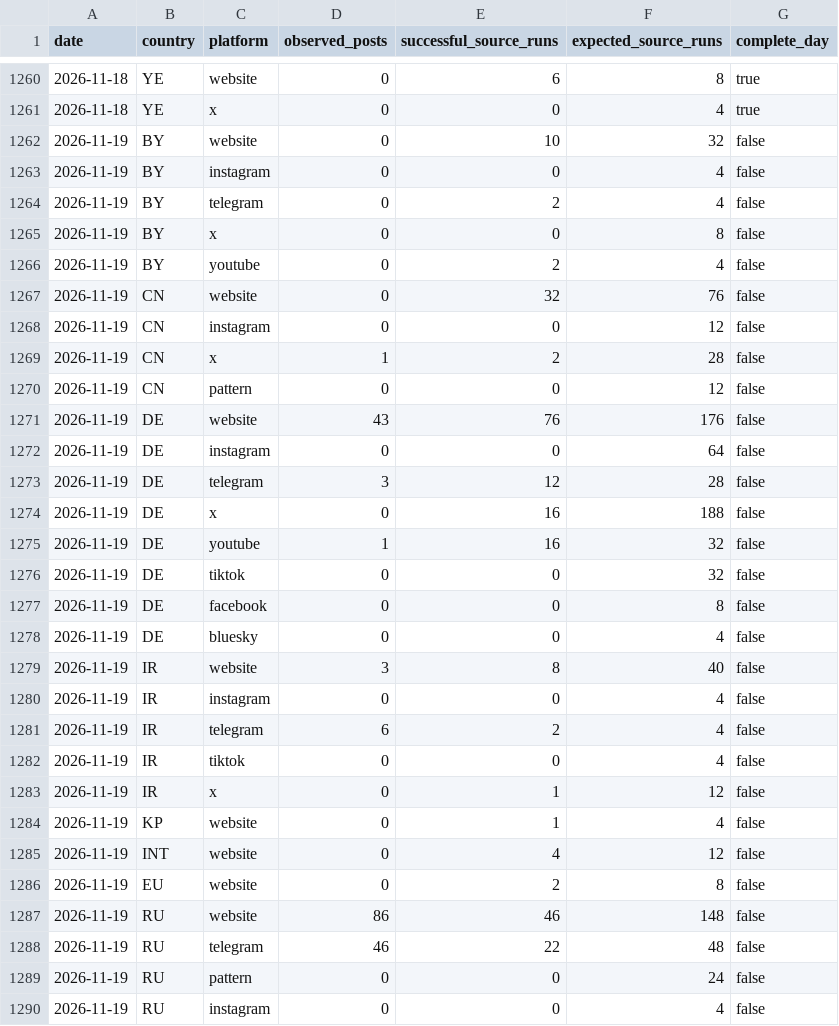
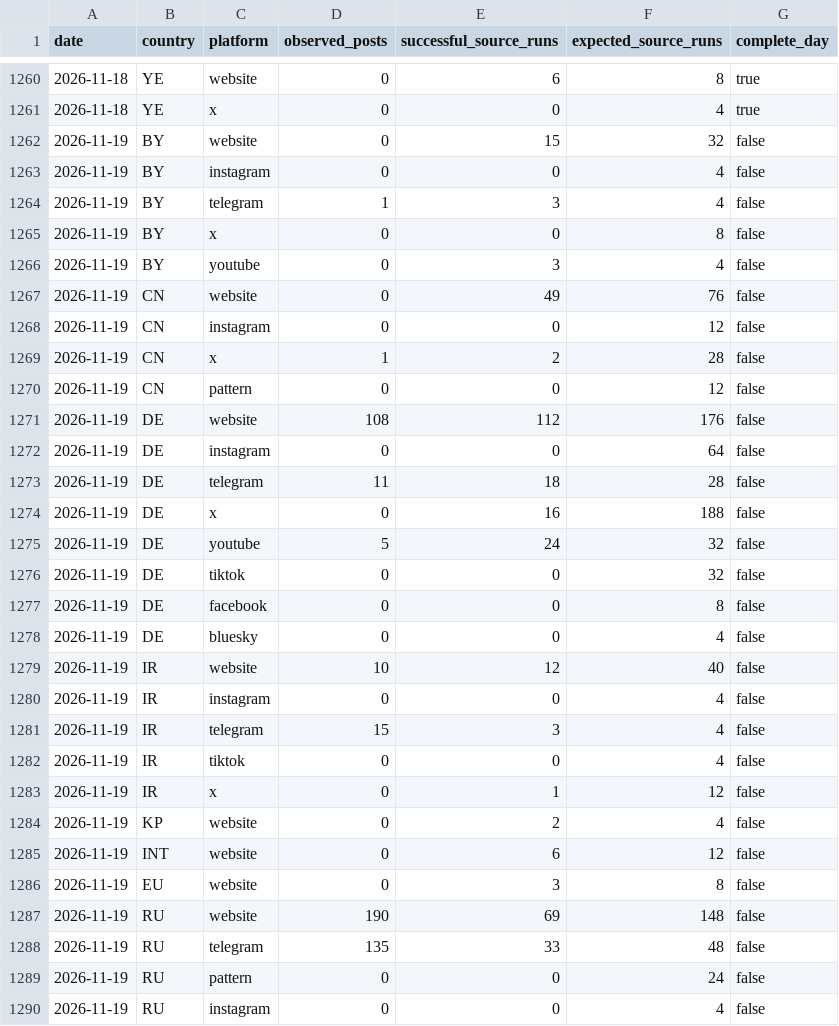
Before and after one commit to mowlsint/mard-hybrid-telemetry, a CSV file: public/downloads/influence_activity_daily.csv, drawn as a sheet; only a part is shown, gaps mark what is left out; the diff covers the shown part only.

```diff
--- a/public/downloads/influence_activity_daily.csv
+++ b/public/downloads/influence_activity_daily.csv
@@ -1261,8 +1261,8 @@ date,country,platform,observed_posts,successful_source_runs,expected_source_runs
 2026-11-18,YE,x,0,0,4,true
-2026-11-19,BY,website,0,10,32,false
+2026-11-19,BY,website,0,15,32,false
 2026-11-19,BY,instagram,0,0,4,false
-2026-11-19,BY,telegram,0,2,4,false
+2026-11-19,BY,telegram,1,3,4,false
 2026-11-19,BY,x,0,0,8,false
-2026-11-19,BY,youtube,0,2,4,false
-2026-11-19,CN,website,0,32,76,false
+2026-11-19,BY,youtube,0,3,4,false
+2026-11-19,CN,website,0,49,76,false
 2026-11-19,CN,instagram,0,0,12,false
@@ -1270,7 +1270,7 @@ date,country,platform,observed_posts,successful_source_runs,expected_source_runs
 2026-11-19,CN,pattern,0,0,12,false
-2026-11-19,DE,website,43,76,176,false
+2026-11-19,DE,website,108,112,176,false
 2026-11-19,DE,instagram,0,0,64,false
-2026-11-19,DE,telegram,3,12,28,false
+2026-11-19,DE,telegram,11,18,28,false
 2026-11-19,DE,x,0,16,188,false
-2026-11-19,DE,youtube,1,16,32,false
+2026-11-19,DE,youtube,5,24,32,false
 2026-11-19,DE,tiktok,0,0,32,false
@@ -1278,12 +1278,12 @@ date,country,platform,observed_posts,successful_source_runs,expected_source_runs
 2026-11-19,DE,bluesky,0,0,4,false
-2026-11-19,IR,website,3,8,40,false
+2026-11-19,IR,website,10,12,40,false
 2026-11-19,IR,instagram,0,0,4,false
-2026-11-19,IR,telegram,6,2,4,false
+2026-11-19,IR,telegram,15,3,4,false
 2026-11-19,IR,tiktok,0,0,4,false
 2026-11-19,IR,x,0,1,12,false
-2026-11-19,KP,website,0,1,4,false
-2026-11-19,INT,website,0,4,12,false
-2026-11-19,EU,website,0,2,8,false
-2026-11-19,RU,website,86,46,148,false
-2026-11-19,RU,telegram,46,22,48,false
+2026-11-19,KP,website,0,2,4,false
+2026-11-19,INT,website,0,6,12,false
+2026-11-19,EU,website,0,3,8,false
+2026-11-19,RU,website,190,69,148,false
+2026-11-19,RU,telegram,135,33,48,false
 2026-11-19,RU,pattern,0,0,24,false
```
Also changed, not shown: 6 edited cells elsewhere in this file, 21 other files.
